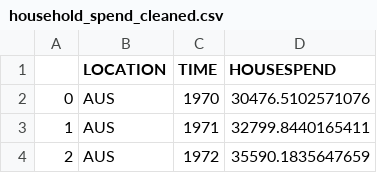
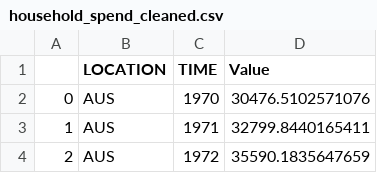
Before and after one commit to advaitpai/CS418_Project-GDP, a CSV file: data/temp/household_spend_cleaned.csv, drawn as a sheet; only a part is shown.

Commit message:
household dataset update

```diff
--- a/data/temp/household_spend_cleaned.csv
+++ b/data/temp/household_spend_cleaned.csv
@@ -1,2 +1,2 @@
-,LOCATION,TIME,HOUSESPEND
+,LOCATION,TIME,Value
 0,AUS,1970,30476.5102571076
```
Also changed, not shown: 1 other file.
